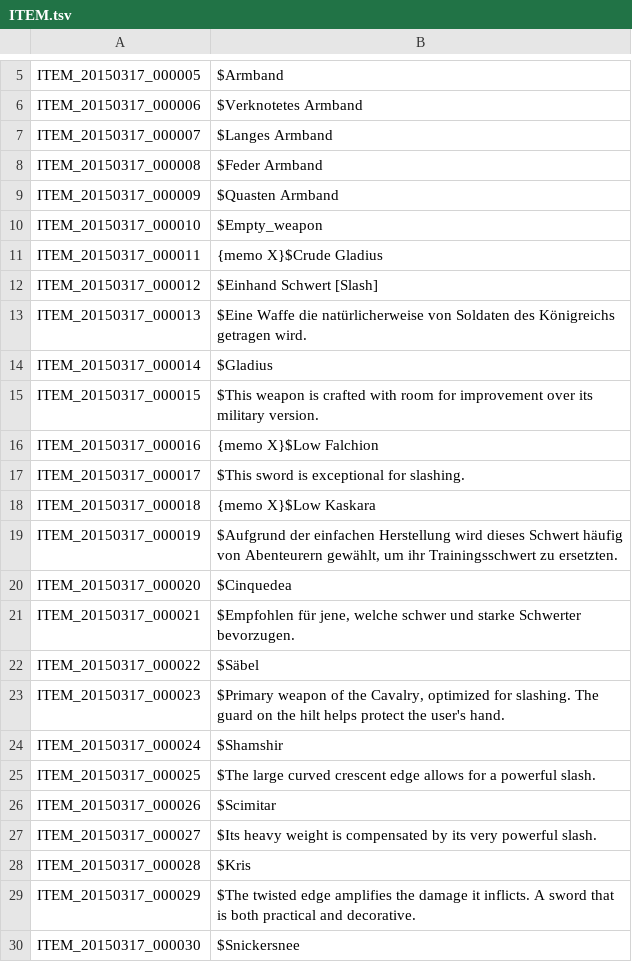
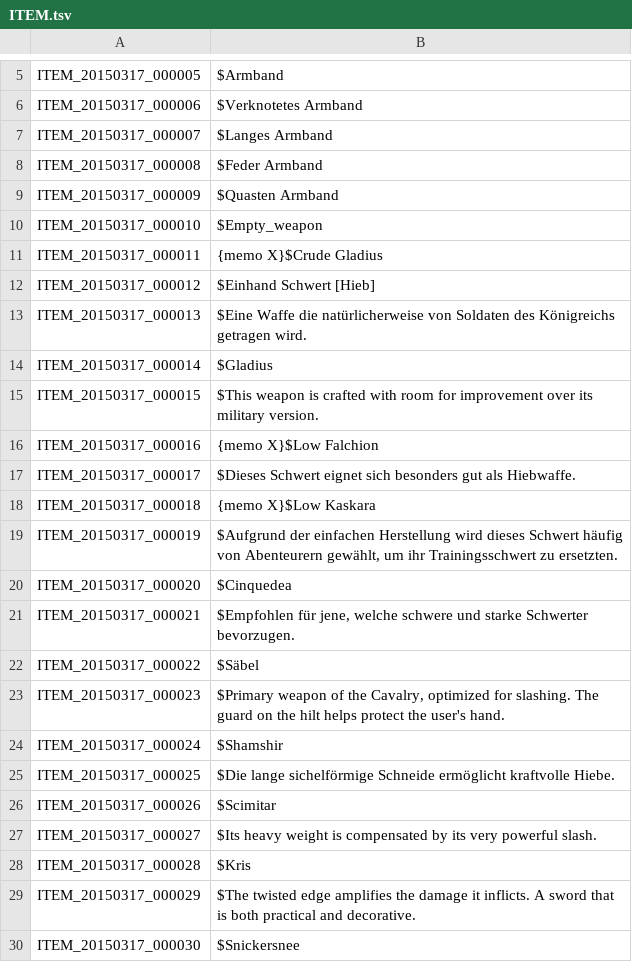
Before and after one commit to Gardosen/GermanTosTranslation, a TSV file: ITEM.tsv, drawn as a sheet; only a part is shown, gaps mark what is left out.

Commit message:
12+17+21(fix)+25

```diff
--- a/ITEM.tsv
+++ b/ITEM.tsv
@@ -11,3 +11,3 @@ ITEM_20150317_000010	$Empty_weapon
 ITEM_20150317_000011	{memo X}$Crude Gladius
-ITEM_20150317_000012	$Einhand Schwert [Slash]
+ITEM_20150317_000012	$Einhand Schwert [Hieb]
 ITEM_20150317_000013	$Eine Waffe die natürlicherweise von Soldaten des Königreichs getragen wird.
@@ -16,3 +16,3 @@ ITEM_20150317_000015	$This weapon is crafted with room for improvement over its
 ITEM_20150317_000016	{memo X}$Low Falchion
-ITEM_20150317_000017	$This sword is exceptional for slashing.
+ITEM_20150317_000017	$Dieses Schwert eignet sich besonders gut als Hiebwaffe.
 ITEM_20150317_000018	{memo X}$Low Kaskara
@@ -20,3 +20,3 @@ ITEM_20150317_000019	$Aufgrund der einfachen Herstellung wird dieses Schwert hä
 ITEM_20150317_000020	$Cinquedea
-ITEM_20150317_000021	$Empfohlen für jene, welche schwer und starke Schwerter bevorzugen.
+ITEM_20150317_000021	$Empfohlen für jene, welche schwere und starke Schwerter bevorzugen.
 ITEM_20150317_000022	$Säbel
@@ -24,3 +24,3 @@ ITEM_20150317_000023	$Primary weapon of the Cavalry, optimized for slashing. The
 ITEM_20150317_000024	$Shamshir
-ITEM_20150317_000025	$The large curved crescent edge allows for a powerful slash.
+ITEM_20150317_000025	$Die lange sichelförmige Schneide ermöglicht kraftvolle Hiebe.
 ITEM_20150317_000026	$Scimitar
```
